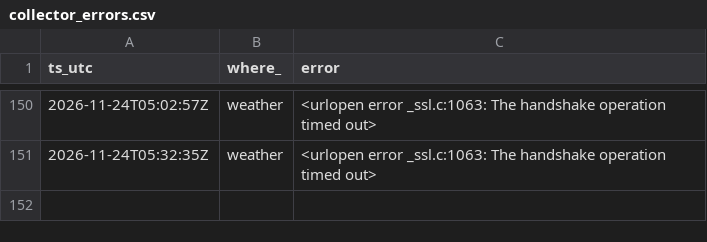
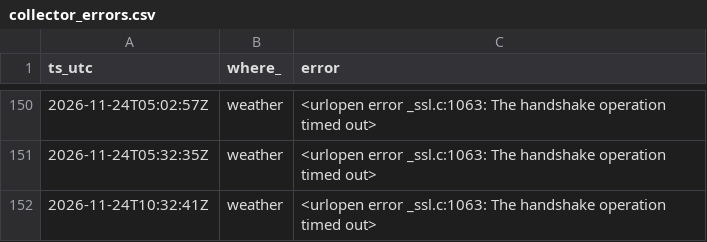
Before and after one commit to c-couto/Corredor_Austral, a CSV file: data/auto/collector_errors.csv, drawn as a sheet; only a part is shown, gaps mark what is left out; the diff names each change by its address in the sheet, - before the commit and + after, or states it on an @@ line.

```diff
--- a/data/auto/collector_errors.csv
+++ b/data/auto/collector_errors.csv
+row 152: 2026-11-24T10:32:41Z | weather | <urlopen error _ssl.c:1063: The handshake operation timed out>
```
Also changed, not shown: data/auto/marine_obs.csv, data/auto/tabsa_estado.csv, 2 other files.
